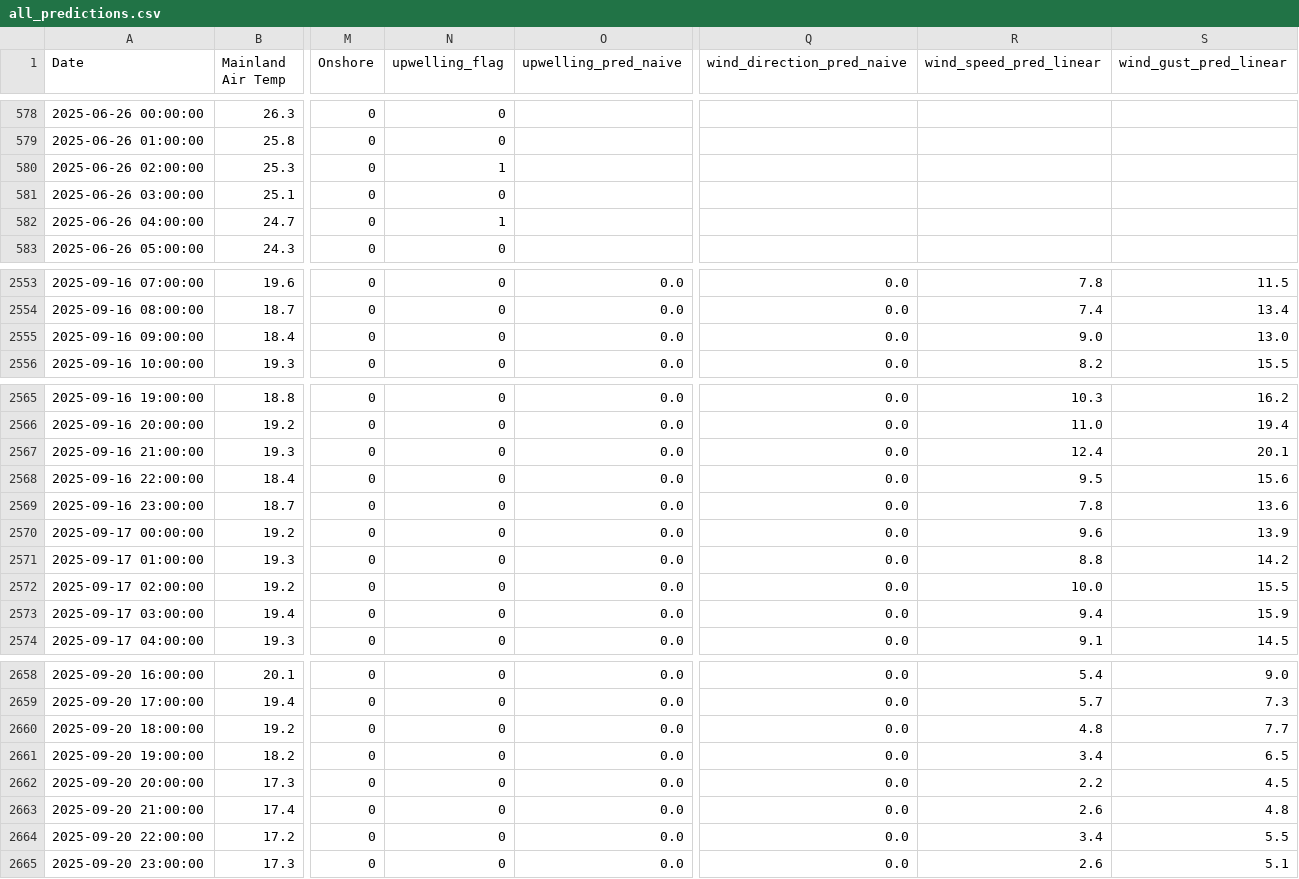
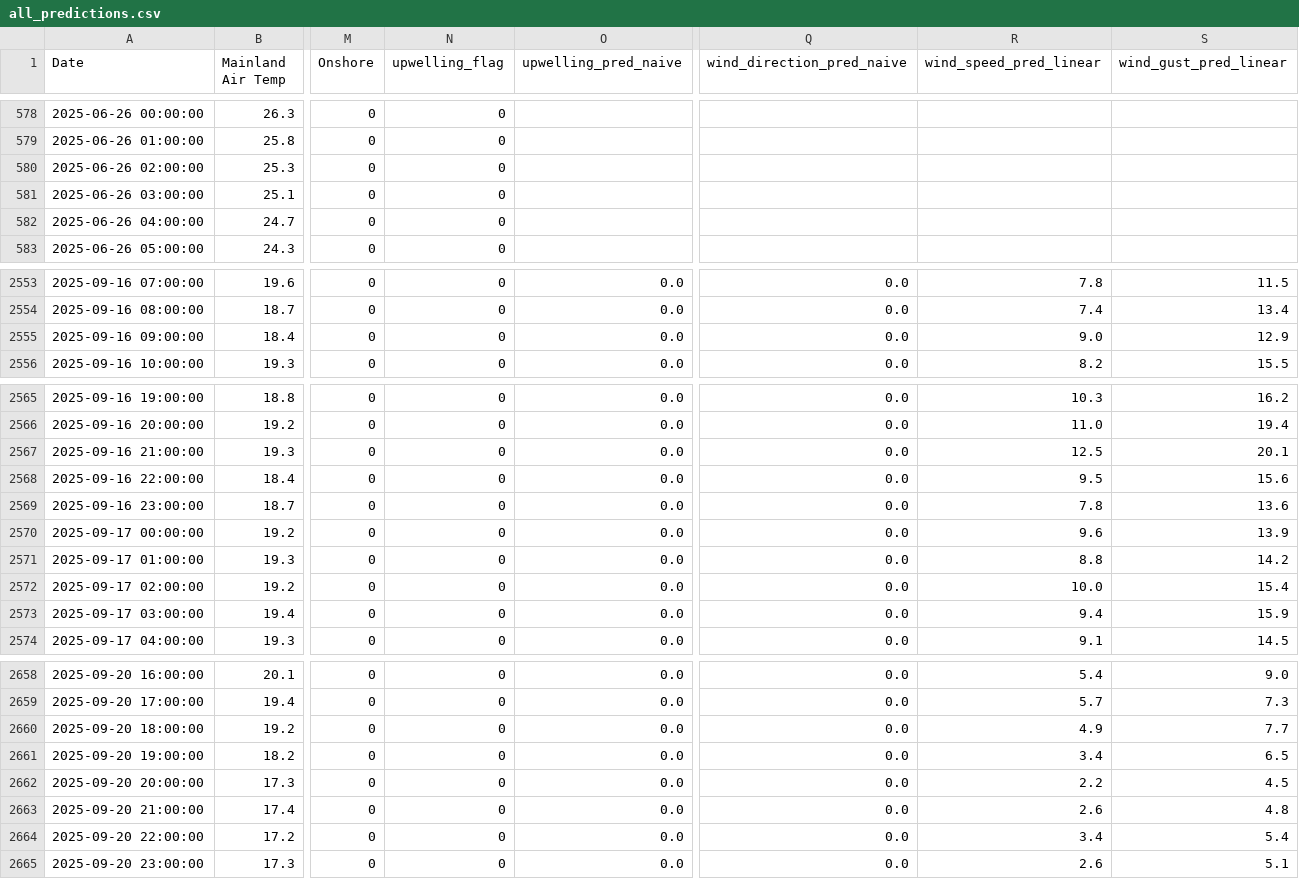
Before and after one commit to Krupamc/Research-2026-LSTM, a CSV file: Program/Csv/predictions/all_predictions.csv, drawn as a sheet; only a part is shown, gaps mark what is left out; the diff covers the shown part only; the diff names each change by its address in the sheet, - before the commit and + after, or states it on an @@ line.

```diff
--- a/Program/Csv/predictions/all_predictions.csv
+++ b/Program/Csv/predictions/all_predictions.csv
-N580 (upwelling_flag): 1
+N580 (upwelling_flag): 0
-N582 (upwelling_flag): 1
+N582 (upwelling_flag): 0
-S2555 (wind_gust_pred_linear): 13.0
+S2555 (wind_gust_pred_linear): 12.9
-R2567 (wind_speed_pred_linear): 12.4
+R2567 (wind_speed_pred_linear): 12.5
-S2572 (wind_gust_pred_linear): 15.5
+S2572 (wind_gust_pred_linear): 15.4
-R2660 (wind_speed_pred_linear): 4.8
+R2660 (wind_speed_pred_linear): 4.9
-S2664 (wind_gust_pred_linear): 5.5
+S2664 (wind_gust_pred_linear): 5.4
```
Also changed, not shown: 4 edited cells elsewhere in this file, Program/Csv/CLEAN.csv, Program/Csv/predictions/predicted_wind_gust.csv, 4 other files.
